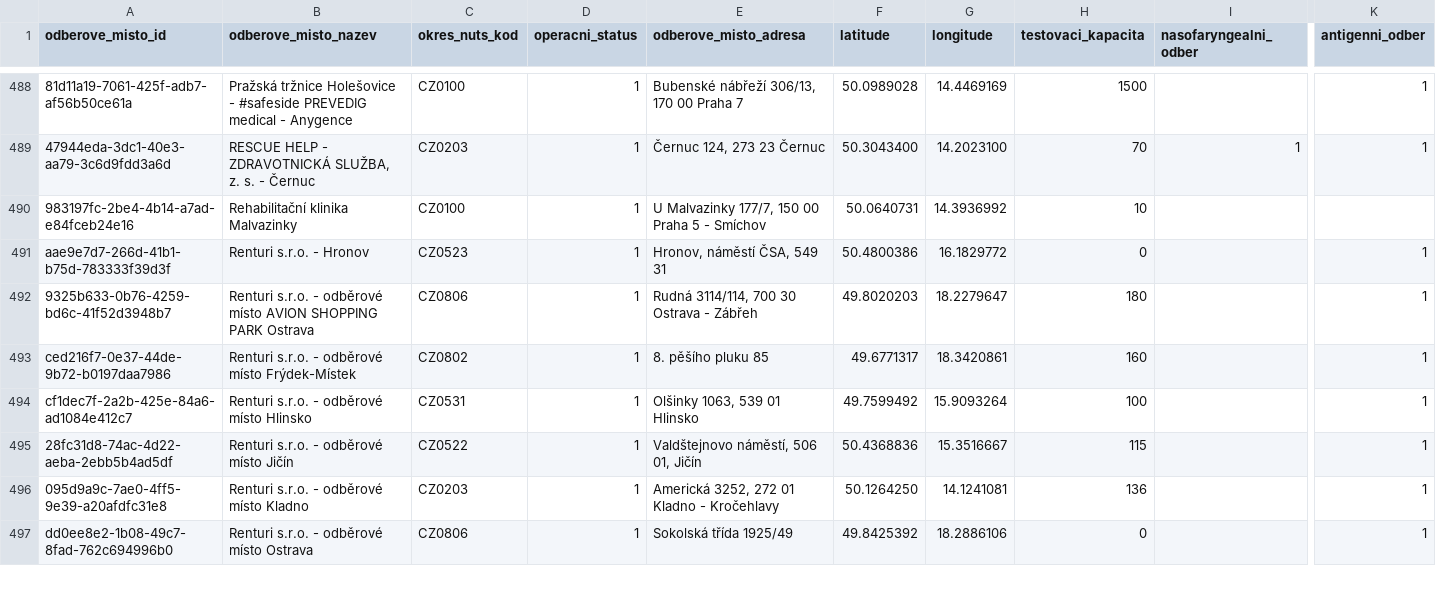
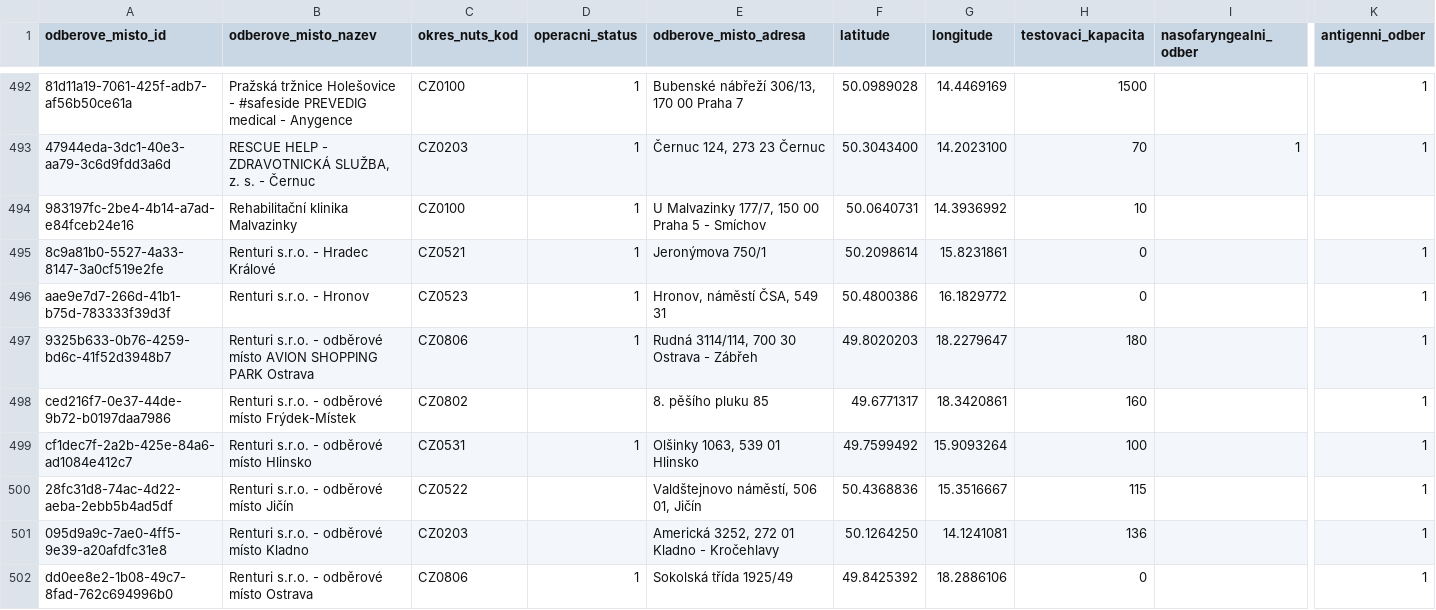
Before and after one commit to michalskop/mzcr-cz-covid-19-data, a CSV file: prehled-odberovych-mist.csv, drawn as a sheet; only a part is shown, gaps mark what is left out; addresses are those after the commit; rows hold the shown columns only; the diff covers the shown part only; the diff names each change by its address in the sheet, - before the commit and + after, or states it on an @@ line.

```diff
--- a/prehled-odberovych-mist.csv
+++ b/prehled-odberovych-mist.csv
+row 495: 8c9a81b0-5527-4a33-8147-3a0cf519e2fe | Renturi s.r.o. - Hradec Králové | CZ0521 | 1 | Jeronýmova 750/1 | 50.2098614 | 15.8231861 | 0 |  | 1
-D498 (operacni_status): 1
+D498 (operacni_status): (empty)
-D500:D501 (operacni_status): 1
+D500:D501 (operacni_status): (empty)
```
Also changed, not shown: 7 added rows, 1 moved row and 7 edited cells elsewhere in this file, mestske-casti.csv, pes_CR_verze2.csv, 12 other files.
